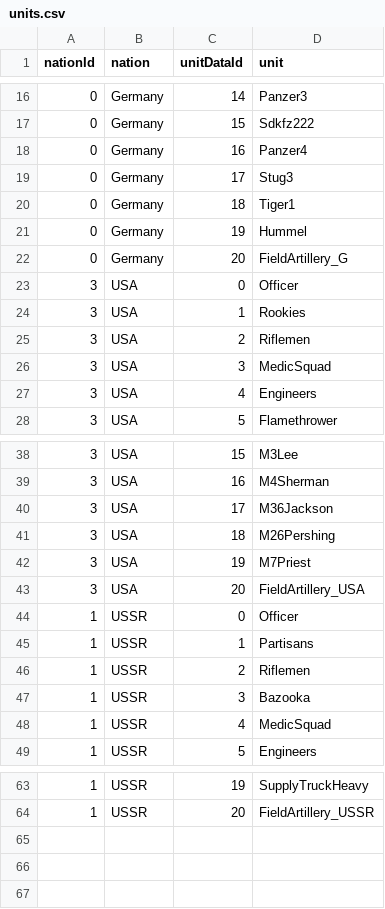
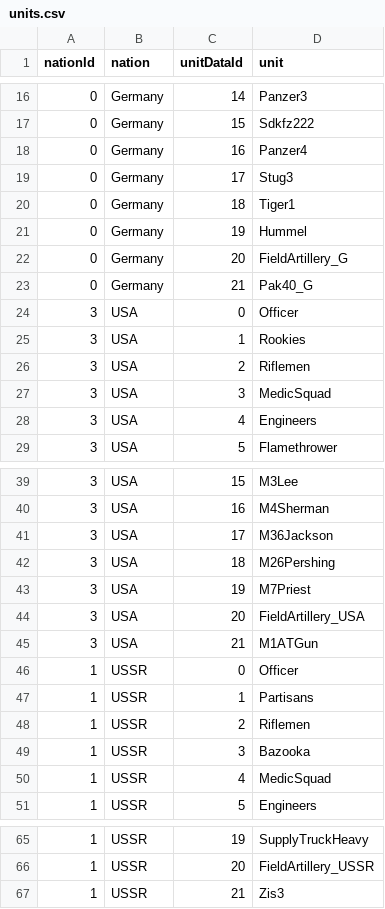
Before and after one commit to AlexMamontow/War-Pawns-Custom-Content-Documentation, a CSV file: docs/reference/units.csv, drawn as a sheet; only a part is shown, gaps mark what is left out.

```diff
--- a/docs/reference/units.csv
+++ b/docs/reference/units.csv
@@ -22,2 +22,3 @@ nationId,nation,unitDataId,unit
 0,Germany,20,FieldArtillery_G
+0,Germany,21,Pak40_G
 3,USA,0,Officer
@@ -43,2 +44,3 @@ nationId,nation,unitDataId,unit
 3,USA,20,FieldArtillery_USA
+3,USA,21,M1ATGun
 1,USSR,0,Officer
@@ -64 +66,2 @@ nationId,nation,unitDataId,unit
 1,USSR,20,FieldArtillery_USSR
+1,USSR,21,Zis3
```
Also changed, not shown: docs/reference/traits.csv, docs/reference/unit_actions.csv, 8 other files.
